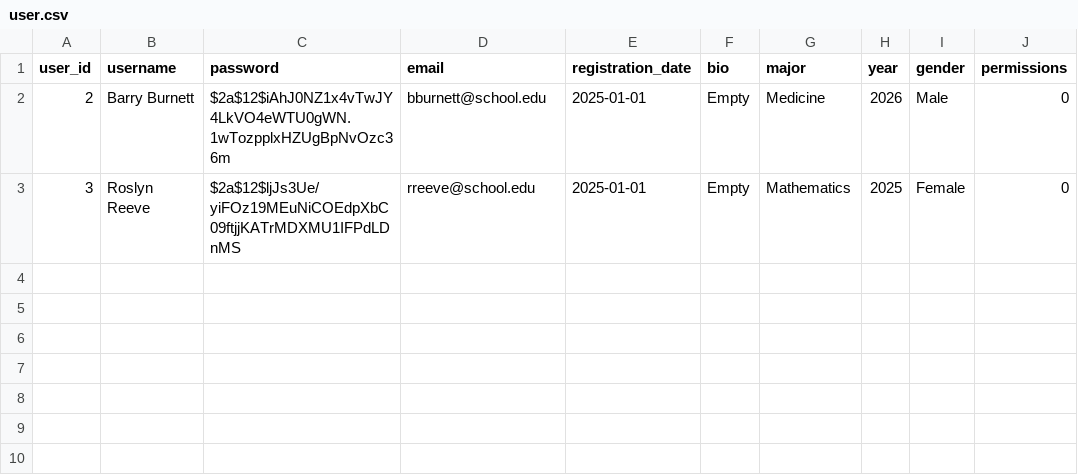
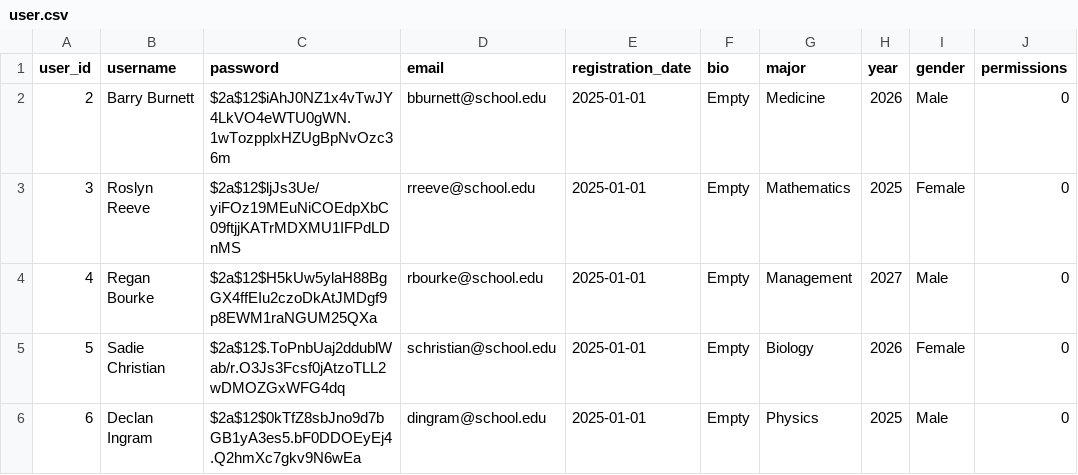
Before and after one commit to vaguely-tagged/beyond-campus, a CSV file: mysql-files/user.csv, drawn as a sheet.

```diff
--- a/mysql-files/user.csv
+++ b/mysql-files/user.csv
@@ -3 +3,4 @@ user_id,username,password,email,registration_date,bio,major,year,gender,permissi
 3,Roslyn Reeve,$2a$12$ljJs3Ue/yiFOz19MEuNiCOEdpXbC09ftjjKATrMDXMU1IFPdLDnMS,rreeve@school.edu,2025-01-01,Empty,Mathematics,2025,Female,0
+4,Regan Bourke,$2a$12$H5kUw5ylaH88BgGX4ffEIu2czoDkAtJMDgf9p8EWM1raNGUM25QXa,rbourke@school.edu,2025-01-01,Empty,Management,2027,Male,0
+5,Sadie Christian,$2a$12$.ToPnbUaj2ddublWab/r.O3Js3Fcsf0jAtzoTLL2wDMOZGxWFG4dq,schristian@school.edu,2025-01-01,Empty,Biology,2026,Female,0
+6,Declan Ingram,$2a$12$0kTfZ8sbJno9d7bGB1yA3es5.bF0DDOEyEj4.Q2hmXc7gkv9N6wEa,dingram@school.edu,2025-01-01,Empty,Physics,2025,Male,0
```
Also changed, not shown: 6 other files.
